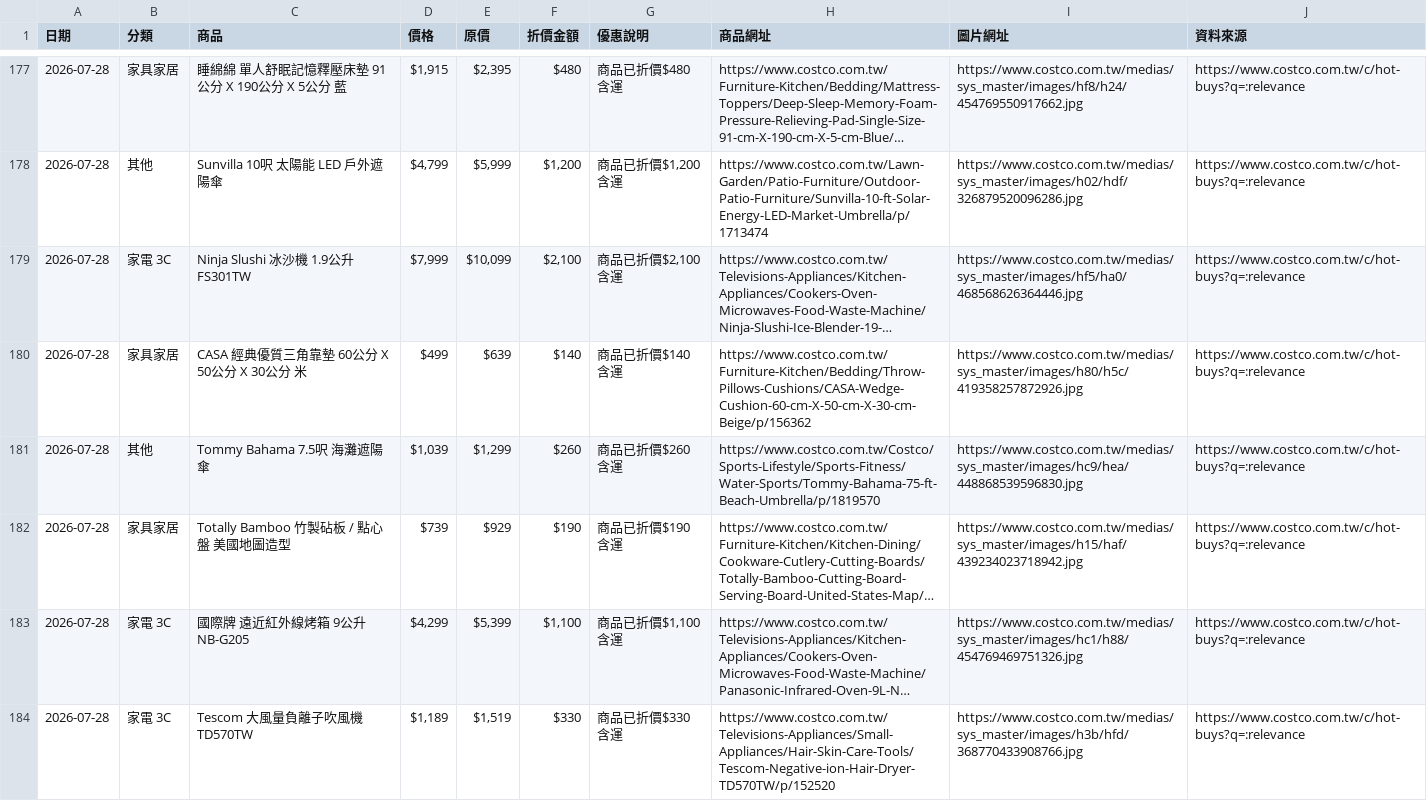
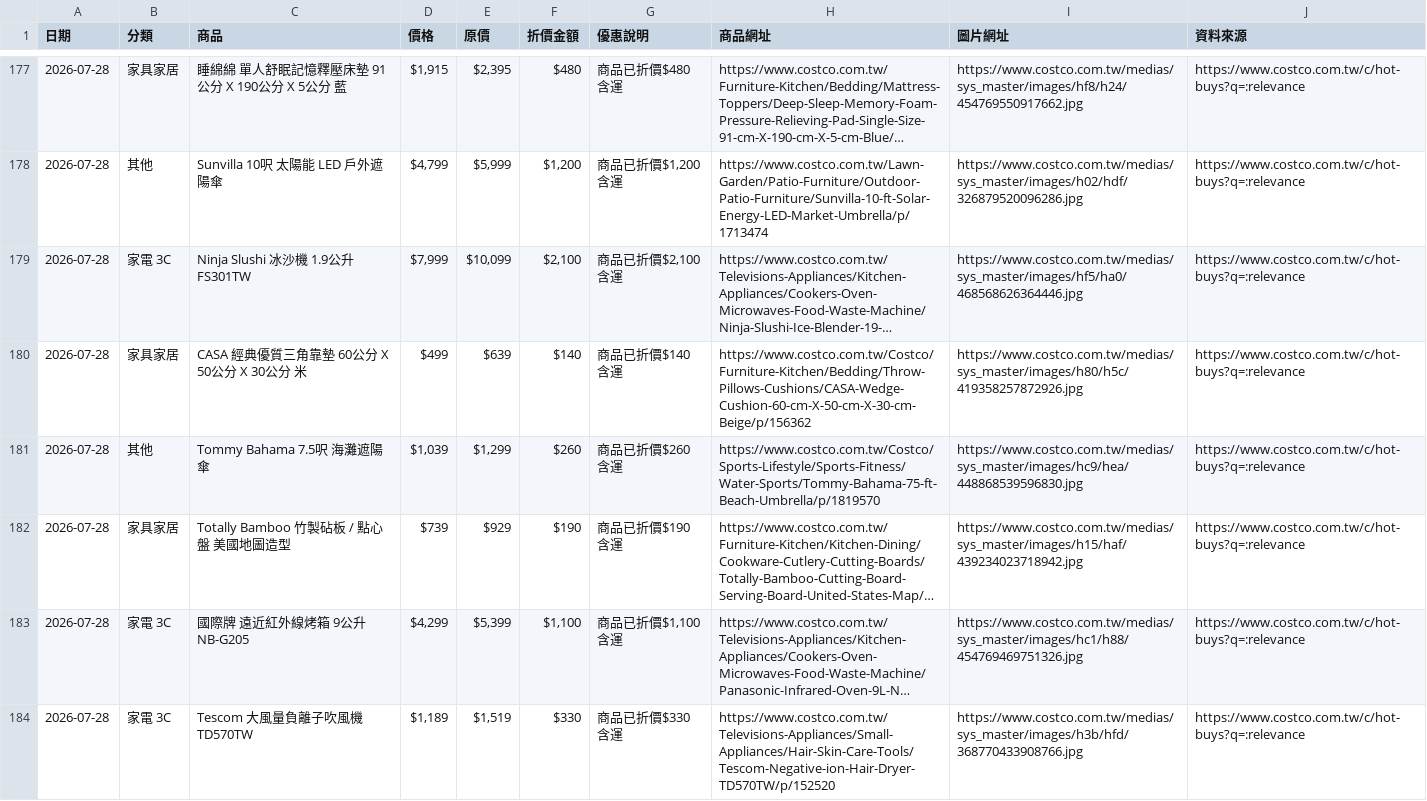
Before and after one commit to da199919-ux/costco-daily-deals, a CSV file: output/history/2026-07-28.csv, drawn as a sheet; only a part is shown, gaps mark what is left out; long unchanged cells end in …; the diff covers the shown part only; the diff names each change by its address in the sheet, - before the commit and + after, or states it on an @@ line.

```diff
--- a/output/history/2026-07-28.csv
+++ b/output/history/2026-07-28.csv
-H180 (商品網址): https://www.costco.com.tw/Furniture-Kitchen/Bedding/Throw-Pillows-Cushions/CASA-Wedge-Cushion-60-cm-X-50-cm-X-30-cm-Beige/p/156362
+H180 (商品網址): https://www.costco.com.tw/Costco/Furniture-Kitchen/Bedding/Throw-Pillows-Cushions/CASA-Wedge-Cushion-60-cm-X-50-cm-X-30-cm-Beige/p/156362
```
Also changed, not shown: 5 added rows, 5 removed rows and 47 edited cells elsewhere in this file, output/latest.csv, 4 other files.
